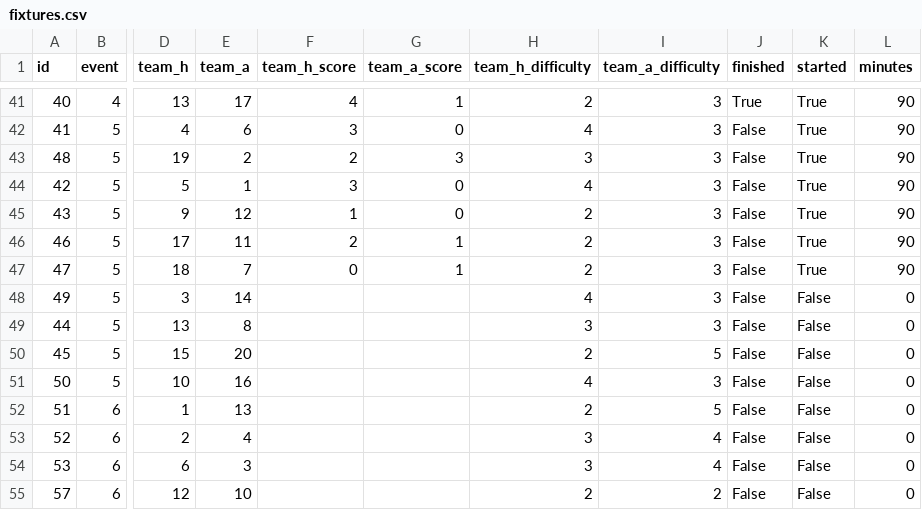
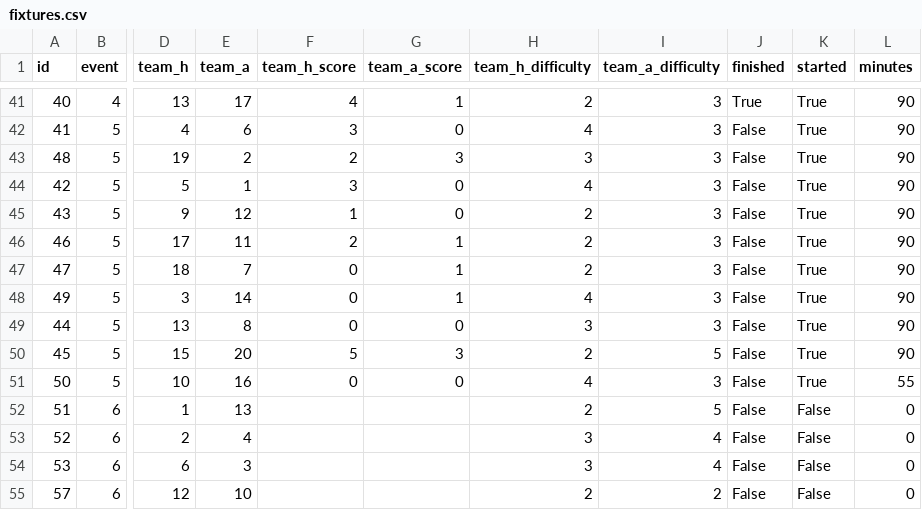
Before and after one commit to EasyE777/fpl-data, a CSV file: fpl-data/data/fixtures.csv, drawn as a sheet; only a part is shown, gaps mark what is left out; the diff names each change by its address in the sheet, - before the commit and + after, or states it on an @@ line.

```diff
--- a/fpl-data/data/fixtures.csv
+++ b/fpl-data/data/fixtures.csv
-F48:F49 (team_h_score): (empty)
+F48:F49 (team_h_score): 0
-G48 (team_a_score): (empty)
+G48 (team_a_score): 1
-K48:K51 (started): False
+K48:K51 (started): True
-L48:L50 (minutes): 0
+L48:L50 (minutes): 90
-G49 (team_a_score): (empty)
+G49 (team_a_score): 0
-F50 (team_h_score): (empty)
+F50 (team_h_score): 5
-G50 (team_a_score): (empty)
+G50 (team_a_score): 3
-F51 (team_h_score): (empty)
+F51 (team_h_score): 0
-G51 (team_a_score): (empty)
+G51 (team_a_score): 0
-L51 (minutes): 0
+L51 (minutes): 55
```
Also changed, not shown: 1 other file.
